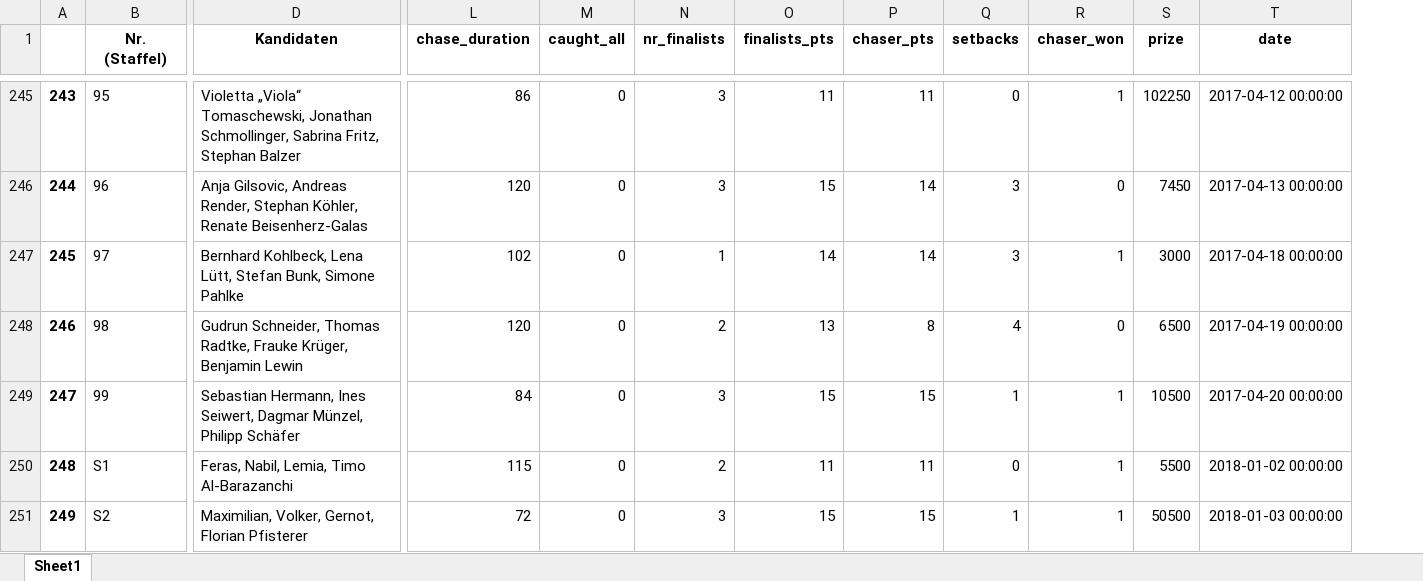
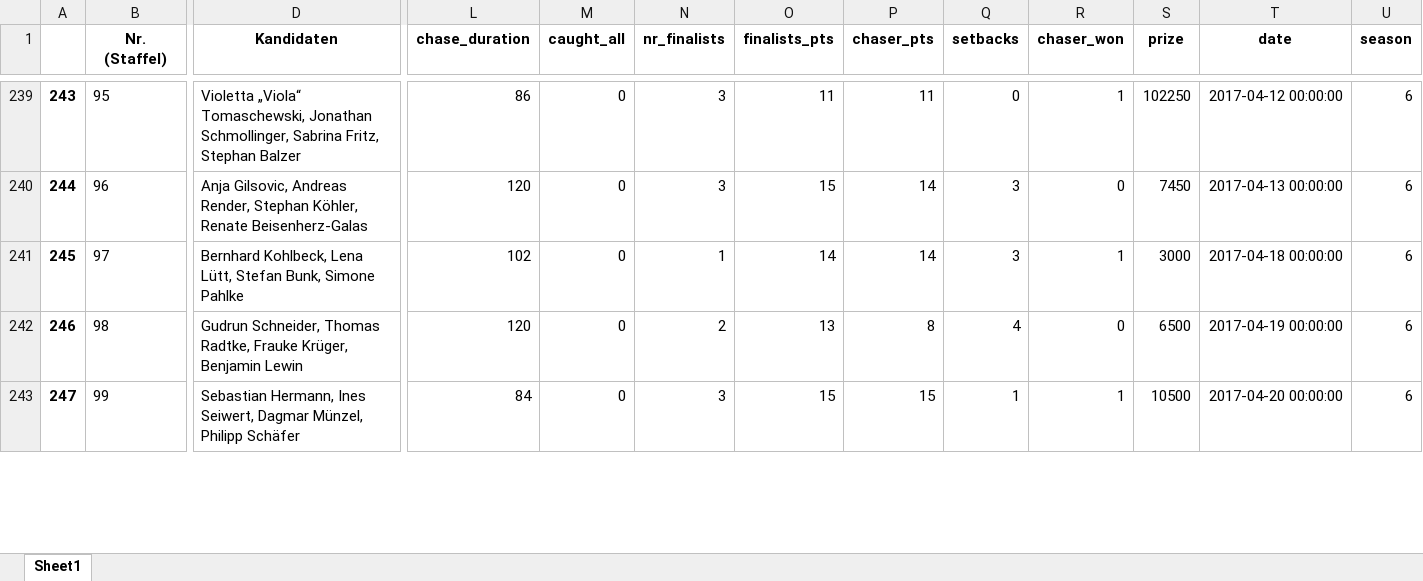
Before and after one commit to Psypy/Gefragt_gejagt, an Excel workbook: Gefragt_gejagt.xlsx, sheet Sheet1, drawn as a sheet; only a part is shown, gaps mark what is left out; values as stored, in another font and other column widths than the file's, no borders; removed rows and columns are numbered as before the commit, all else as after; rows hold the shown columns only; the diff covers the shown part only; the diff names each change by its address in the sheet, - before the commit and + after, or states it on an @@ line.

Commit message:
Added season variable

```diff
--- a/Gefragt_gejagt.xlsx (sheet Sheet1)
+++ b/Gefragt_gejagt.xlsx (sheet Sheet1)
+column U (season), rows 239-243: all 6
-row 250: 248 | S1 | Feras, Nabil, Lemia, Timo Al-Barazanchi | 115 | 0 | 2 | 11 | 11 | 0 | 1 | 5500 | 2018-01-02 00:00:00
-row 251: 249 | S2 | Maximilian, Volker, Gernot, Florian Pfisterer | 72 | 0 | 3 | 15 | 15 | 1 | 1 | 50500 | 2018-01-03 00:00:00
```
Also changed, not shown: 23 removed rows elsewhere in this sheet, 1 other file.
